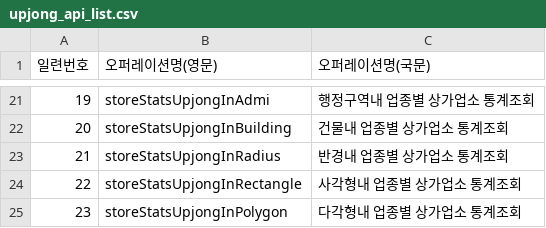
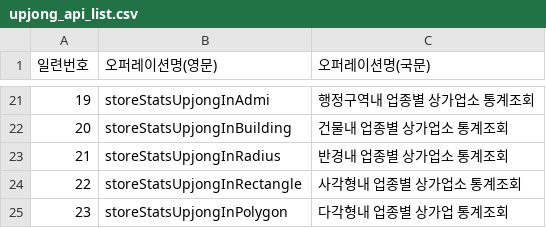
Before and after one commit to KimJinSungDataScientist/commercial_analysis, a CSV file: winwin_plus_2021_01/upjong_api_list.csv, drawn as a sheet; only a part is shown, gaps mark what is left out.

```diff
--- a/winwin_plus_2021_01/upjong_api_list.csv
+++ b/winwin_plus_2021_01/upjong_api_list.csv
@@ -24,2 +24,2 @@
 22,storeStatsUpjongInRectangle,사각형내 업종별 상가업소 통계조회,
-23,storeStatsUpjongInPolygon,다각형내 업종별 상가업소 통계조회,
+23,storeStatsUpjongInPolygon,다각형내 업종별 상가업 통계조회,
```
Also changed, not shown: 22 other files.
